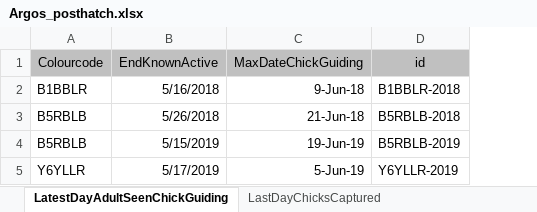
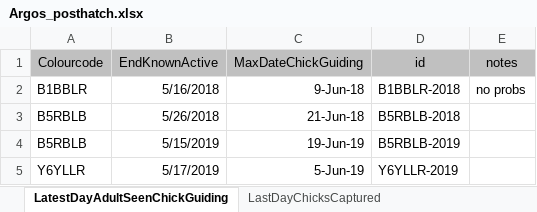
Before and after one commit to MattyD797/nestAutoEval, an Excel workbook: fieldNotes/Argos_posthatch.xlsx, sheet LatestDayAdultSeenChickGuiding, drawn as a sheet; values as stored, in another font and other column widths than the file's, no borders; the diff names each change by its address in the sheet, - before the commit and + after, or states it on an @@ line.

```diff
--- a/fieldNotes/Argos_posthatch.xlsx (sheet LatestDayAdultSeenChickGuiding)
+++ b/fieldNotes/Argos_posthatch.xlsx (sheet LatestDayAdultSeenChickGuiding)
+column E (notes), row 2: no probs
```
Also changed, not shown: sheet LastDayChicksCaptured, 39 other files.
